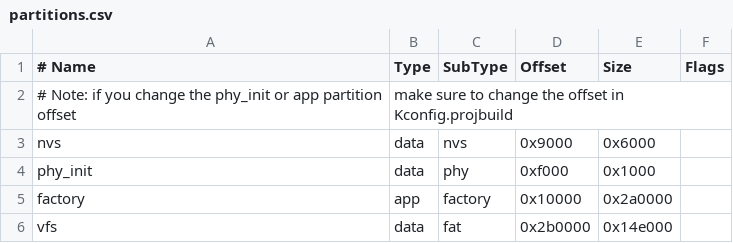
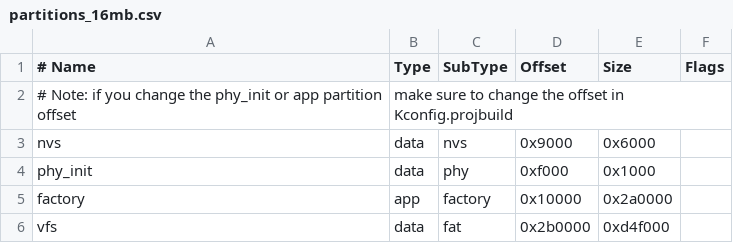
Before and after one commit to m5stack/uiflow-micropython, a CSV file: m5stack/partitions_16mb.csv (was m5stack/partitions.csv), drawn as a sheet.

Commit message:
More flash size support
1. Keep the app partition consistent and change the vfs partition size
2. add file system packed script

```diff
--- a/m5stack/partitions.csv
+++ b/m5stack/partitions_16mb.csv
@@ -5,2 +5,2 @@ phy_init, data, phy,     0xf000,  0x1000,
 factory,  app,  factory, 0x10000, 0x2a0000,
-vfs,      data, fat,     0x2b0000, 0x14e000,
+vfs,      data, fat,     0x2b0000, 0xd4f000,
```
Also changed, not shown: 12 other files.
